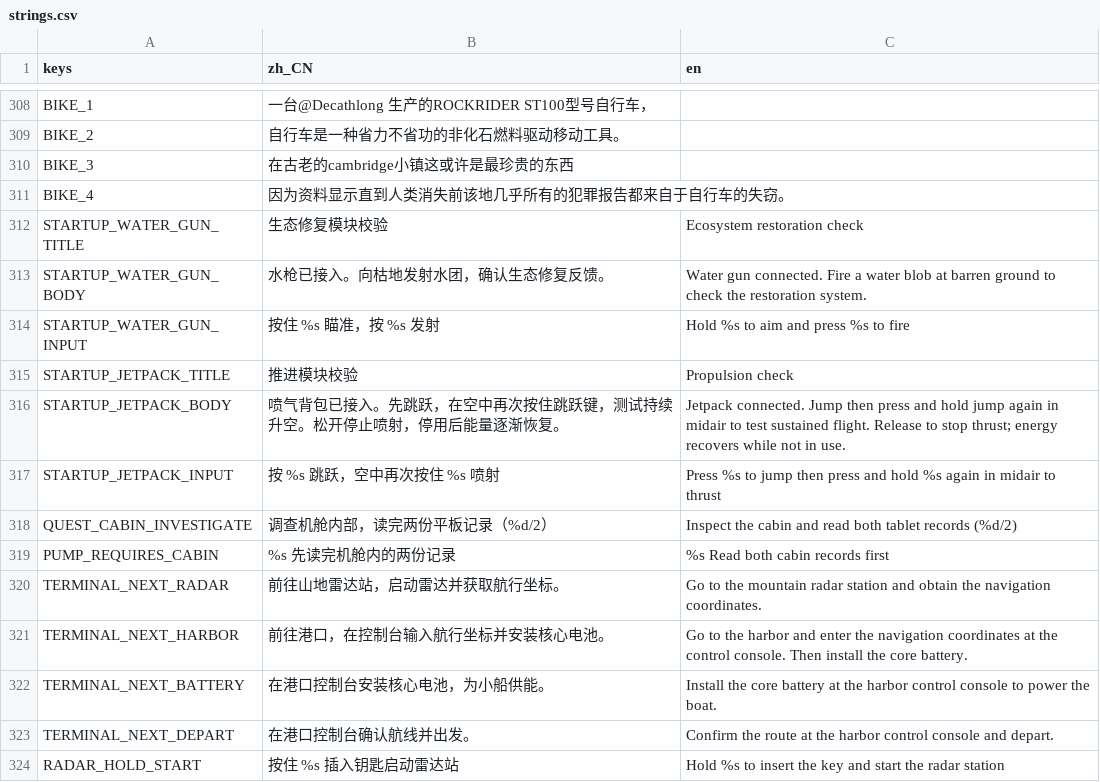
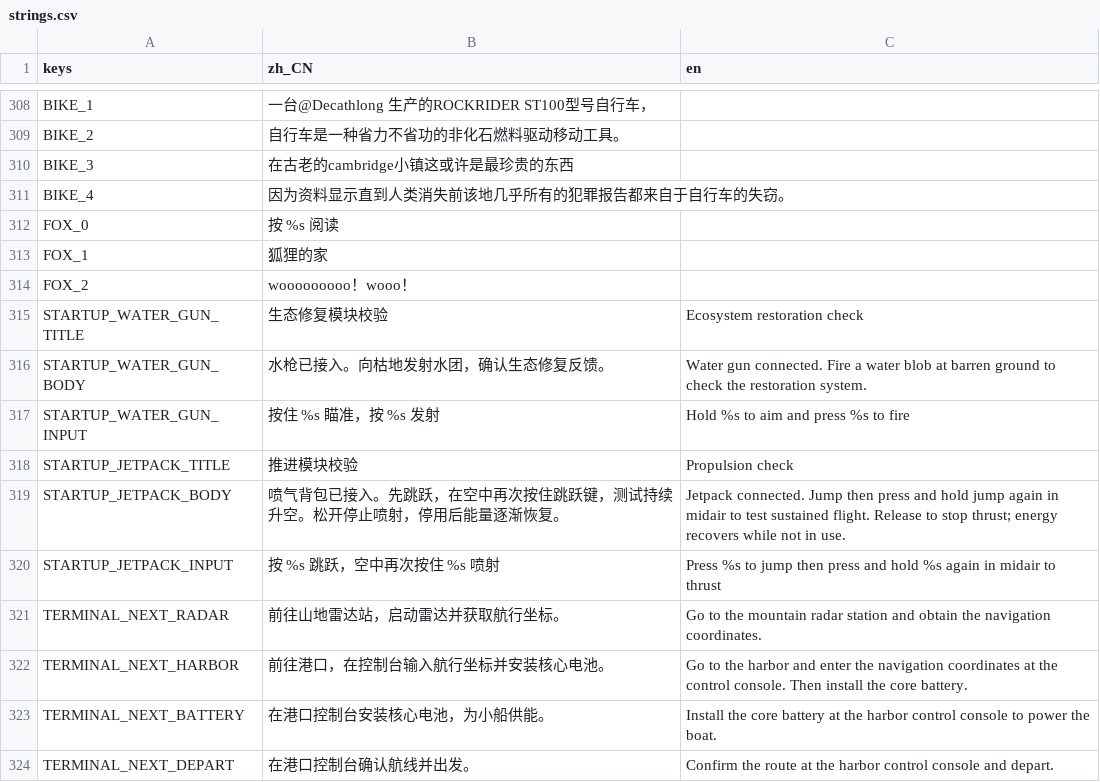
Before and after one commit to KaworuIkari/Gamejam21, a CSV file: rewild/i18n/strings.csv, drawn as a sheet; only a part is shown, gaps mark what is left out; the shorter side is filled out with more unchanged rows; removed rows and columns are numbered as before the commit, all else as after; the diff names each change by its address in the sheet, - before the commit and + after, or states it on an @@ line.

```diff
--- a/rewild/i18n/strings.csv
+++ b/rewild/i18n/strings.csv
+row 312: FOX_0 | 按 %s 阅读
+row 313: FOX_1 | 狐狸的家
+row 314: FOX_2 | wooooooooo！wooo！
-row 318: QUEST_CABIN_INVESTIGATE | 调查机舱内部，读完两份平板记录（%d/2） | Inspect the cabin and read both tablet records (%d/2)
-row 319: PUMP_REQUIRES_CABIN | %s 先读完机舱内的两份记录 | %s Read both cabin records first
```
Also changed, not shown: 35 other files.
